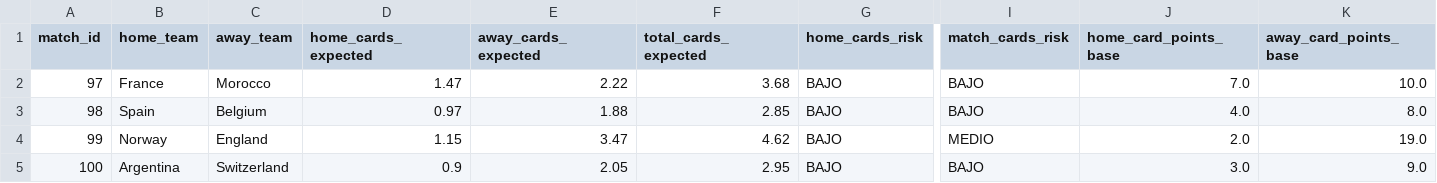
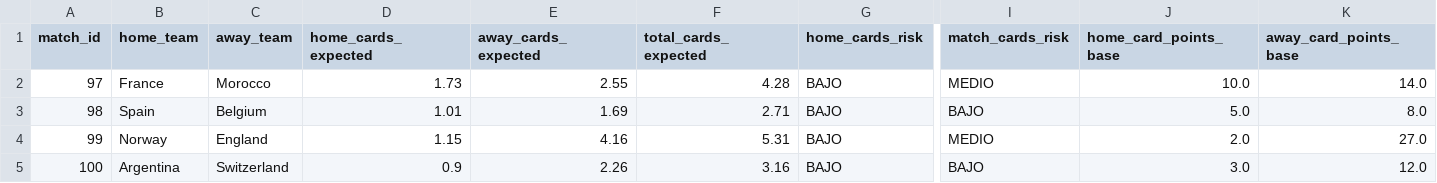
Before and after one commit to Jeanki07/prediccion-mundial-2026-cuartos-final, a CSV file: outputs/prediccion_tarjetas_cuartos.csv, drawn as a sheet; only a part is shown, gaps mark what is left out; the diff names each change by its address in the sheet, - before the commit and + after, or states it on an @@ line.

```diff
--- a/outputs/prediccion_tarjetas_cuartos.csv
+++ b/outputs/prediccion_tarjetas_cuartos.csv
-D2 (home_cards_expected): 1.47
+D2 (home_cards_expected): 1.73
-E2 (away_cards_expected): 2.22
+E2 (away_cards_expected): 2.55
-F2 (total_cards_expected): 3.68
+F2 (total_cards_expected): 4.28
-I2 (match_cards_risk): BAJO
+I2 (match_cards_risk): MEDIO
-J2 (home_card_points_base): 7.0
+J2 (home_card_points_base): 10.0
-K2 (away_card_points_base): 10.0
+K2 (away_card_points_base): 14.0
-D3 (home_cards_expected): 0.97
+D3 (home_cards_expected): 1.01
-E3 (away_cards_expected): 1.88
+E3 (away_cards_expected): 1.69
-F3 (total_cards_expected): 2.85
+F3 (total_cards_expected): 2.71
-J3 (home_card_points_base): 4.0
+J3 (home_card_points_base): 5.0
-E4 (away_cards_expected): 3.47
+E4 (away_cards_expected): 4.16
-F4 (total_cards_expected): 4.62
+F4 (total_cards_expected): 5.31
-K4 (away_card_points_base): 19.0
+K4 (away_card_points_base): 27.0
-E5 (away_cards_expected): 2.05
+E5 (away_cards_expected): 2.26
-F5 (total_cards_expected): 2.95
+F5 (total_cards_expected): 3.16
-K5 (away_card_points_base): 9.0
+K5 (away_card_points_base): 12.0
```
Also changed, not shown: data/fair_play.csv, outputs/analisis_contexto_cuartos.csv, 21 other files.
